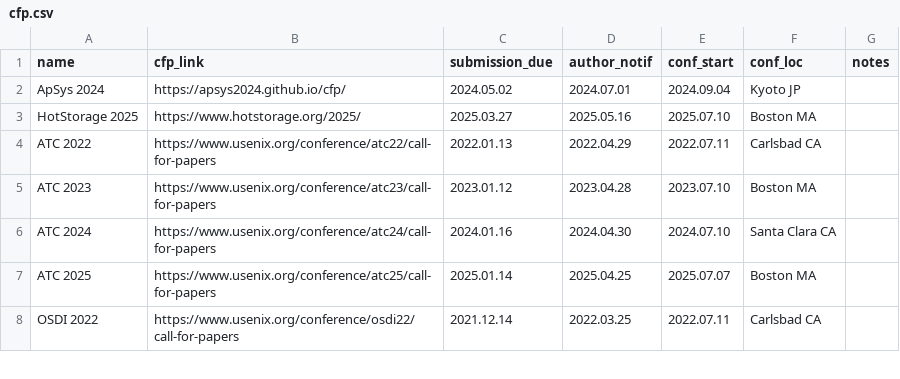
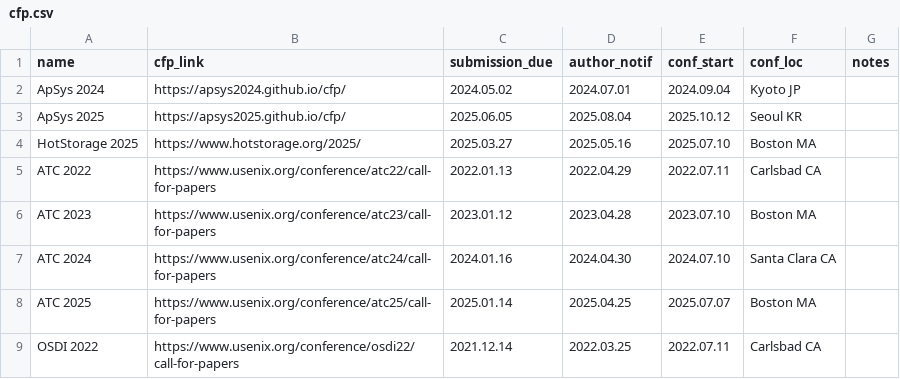
Before and after one commit to IsaacKhor/cscfp.org, a CSV file: cfp.csv, drawn as a sheet; only a part is shown.

Commit message:
add apsys 25

```diff
--- a/cfp.csv
+++ b/cfp.csv
@@ -2,2 +2,3 @@ name,cfp_link,submission_due,author_notif,conf_start,conf_loc,notes
 ApSys 2024,https://apsys2024.github.io/cfp/,2024.05.02,2024.07.01,2024.09.04,Kyoto JP,
+ApSys 2025,https://apsys2025.github.io/cfp/,2025.06.05,2025.08.04,2025.10.12,Seoul KR,
 HotStorage 2025,https://www.hotstorage.org/2025/,2025.03.27,2025.05.16,2025.07.10,Boston MA,
```
